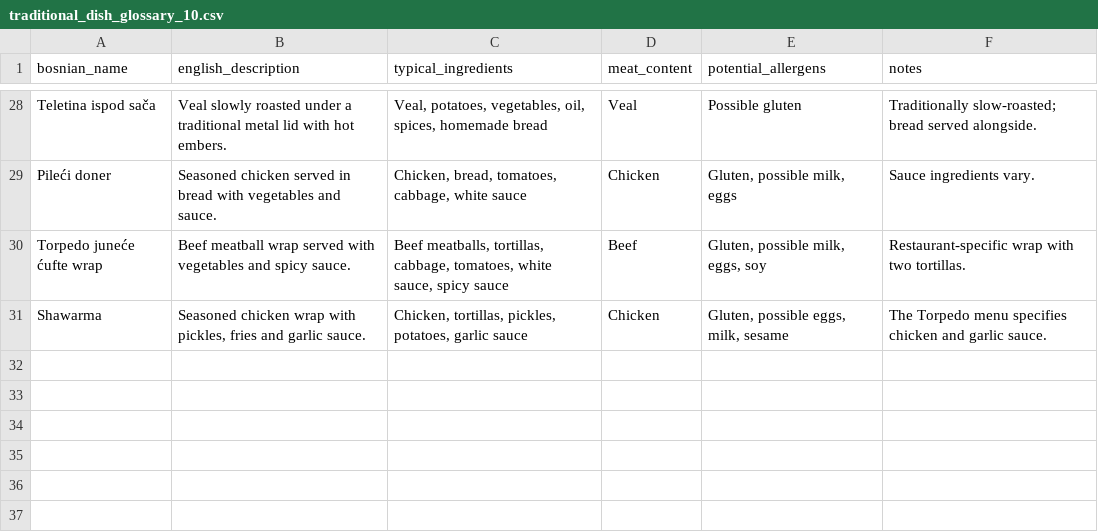
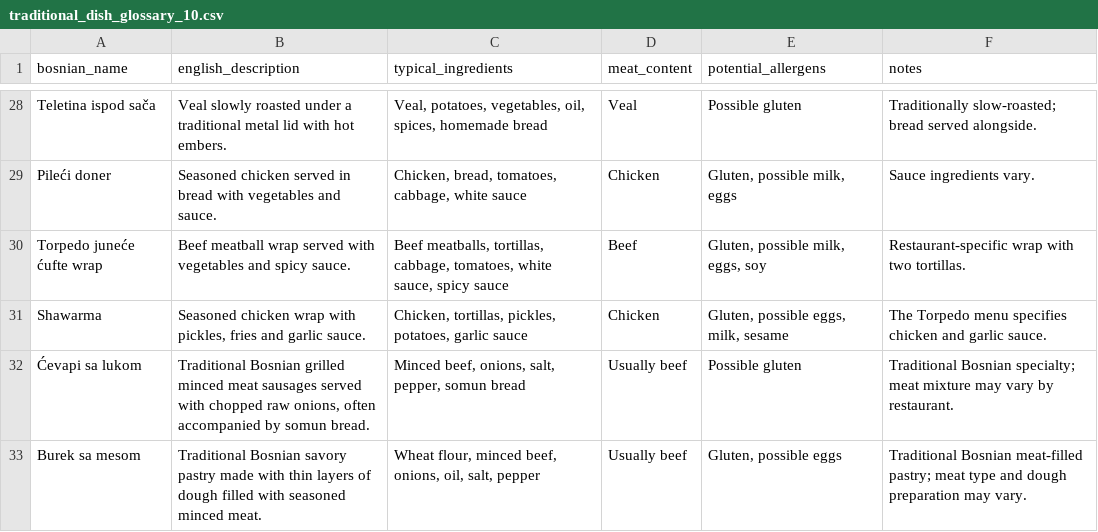
Before and after one commit to tarikvuk1/RestaurantMenuTranslator, a CSV file: data/processed/traditional_dish_glossary_10.csv, drawn as a sheet; only a part is shown, gaps mark what is left out.

Commit message:
Added more dishes to glossary

```diff
--- a/data/processed/traditional_dish_glossary_10.csv
+++ b/data/processed/traditional_dish_glossary_10.csv
@@ -31 +31,3 @@ Torpedo juneće ćufte wrap,"Beef meatball wrap served with vegetables and spicy
 Shawarma,"Seasoned chicken wrap with pickles, fries and garlic sauce.","Chicken, tortillas, pickles, potatoes, garlic sauce","Chicken","Gluten, possible eggs, milk, sesame","The Torpedo menu specifies chicken and garlic sauce."
+Ćevapi sa lukom,"Traditional Bosnian grilled minced meat sausages served with chopped raw onions, often accompanied by somun bread.","Minced beef, onions, salt, pepper, somun bread","Usually beef","Possible gluten","Traditional Bosnian specialty; meat mixture may vary by restaurant."
+Burek sa mesom,"Traditional Bosnian savory pastry made with thin layers of dough filled with seasoned minced meat.","Wheat flour, minced beef, onions, oil, salt, pepper","Usually beef","Gluten, possible eggs","Traditional Bosnian meat-filled pastry; meat type and dough preparation may vary."
```
Also changed, not shown: glossary_translation_results.csv, 2 other files.
